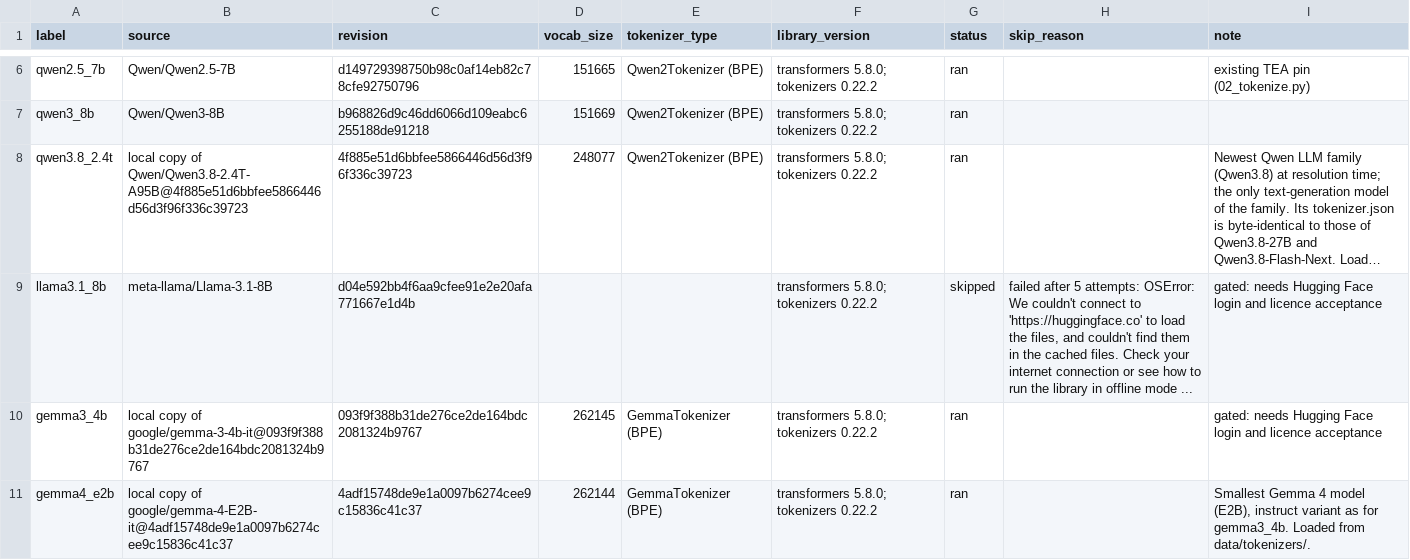
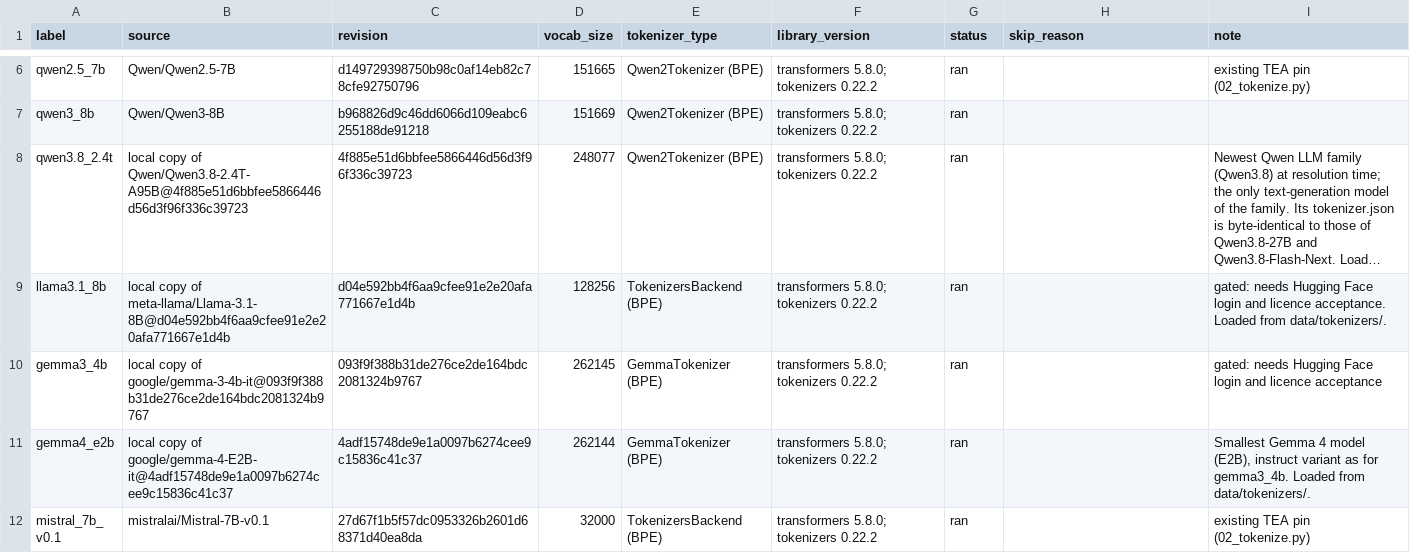
Before and after one commit to HeyAvijitRoy/tea-benchmark, a CSV file: results/extension/tokenizer_manifest.csv, drawn as a sheet; only a part is shown, gaps mark what is left out; the shorter side is filled out with more unchanged rows; long unchanged cells end in …; the diff names each change by its address in the sheet, - before the commit and + after, or states it on an @@ line.

```diff
--- a/results/extension/tokenizer_manifest.csv
+++ b/results/extension/tokenizer_manifest.csv
-B9 (source): meta-llama/Llama-3.1-8B
+B9 (source): local copy of meta-llama/Llama-3.1-8B@d04e592bb4f6aa9cfee91e2e20afa771667e1d4b
-D9 (vocab_size): (empty)
+D9 (vocab_size): 128256
-E9 (tokenizer_type): (empty)
+E9 (tokenizer_type): TokenizersBackend (BPE)
-G9 (status): skipped
+G9 (status): ran
-H9 (skip_reason): failed after 5 attempts: OSError: We couldn't connect to 'https://huggingface.co' to load the files, and couldn't find them in the cached files. Check your internet connection or see how to run the library in offline mode ...
+H9 (skip_reason): (empty)
-I9 (note): …and licence acceptance
+I9 (note): …and licence acceptance. Loaded from data/tokenizers/.
```
Also changed, not shown: results/extension/domain_comparison/domain_comparison.csv, results/extension/fixed_baseline/summary.csv, 20 other files.
